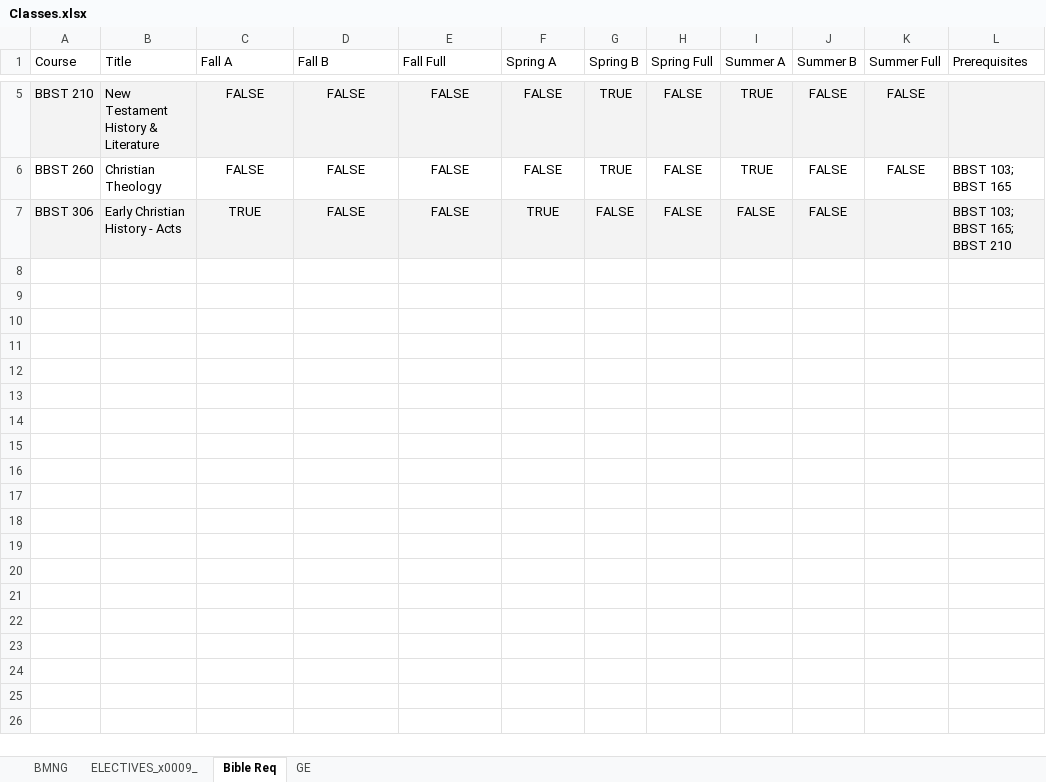
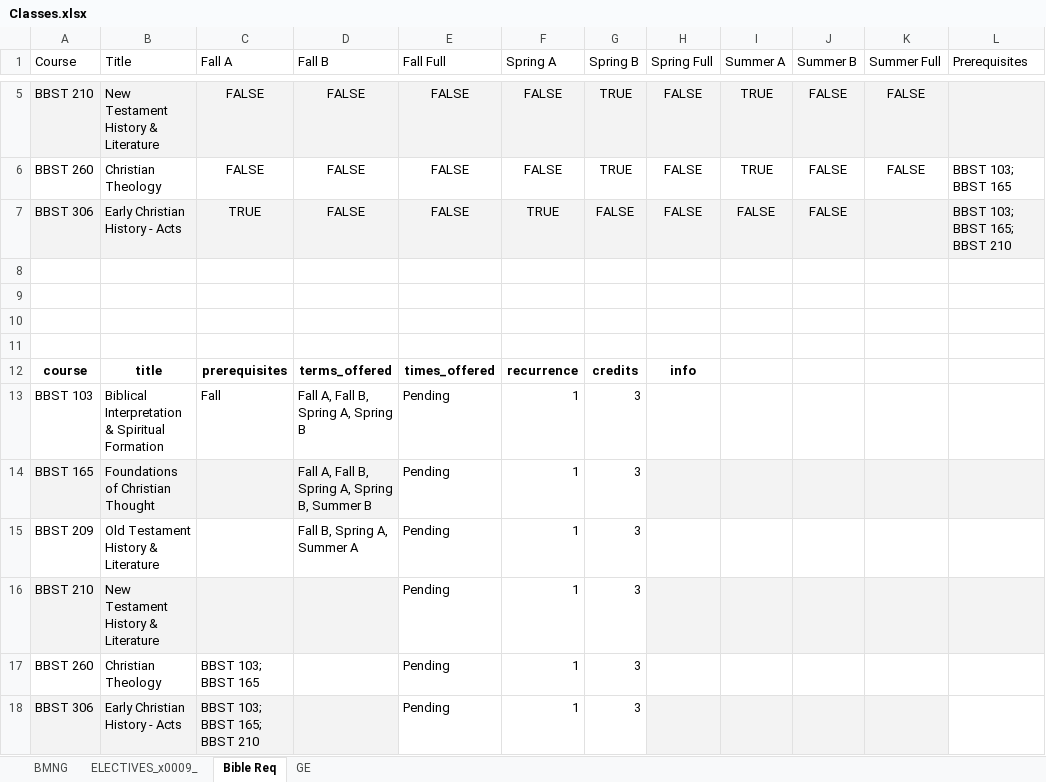
Before and after one commit to Dev1Gilead/Class-Schedule-Builder, an Excel workbook: data/Classes.xlsx, sheet Bible Req, drawn as a sheet; only a part is shown, gaps mark what is left out; values as stored, in another font and other column widths than the file's, no borders; the diff names each change by its address in the sheet, - before the commit and + after, or states it on an @@ line.

Commit message:
Fixed most of the logic errors. Added a graph to show the final data. The credits for each semester are still at 18 and need to be smaller if possible.

```diff
--- a/data/Classes.xlsx (sheet Bible Req)
+++ b/data/Classes.xlsx (sheet Bible Req)
+row 8: (empty)
+row 9: (empty)
+row 10: (empty)
+row 11: (empty)
+row 12: course | title | prerequisites | terms_offered | times_offered | recurrence | credits | info
+row 13: BBST 103 | Biblical Interpretation & Spiritual Formation | Fall | Fall A, Fall B, Spring A, Spring B | Pending | 1 | 3
+row 14: BBST 165 | Foundations of Christian Thought |  | Fall A, Fall B, Spring A, Spring B, Summer B | Pending | 1 | 3
+row 15: BBST 209 | Old Testament History & Literature |  | Fall B, Spring A, Summer A | Pending | 1 | 3
+row 16: BBST 210 | New Testament History & Literature |  |  | Pending | 1 | 3
+row 17: BBST 260 | Christian Theology | BBST 103; BBST 165 |  | Pending | 1 | 3
+row 18: BBST 306 | Early Christian History - Acts | BBST 103; BBST 165; BBST 210 |  | Pending | 1 | 3
```
Also changed, not shown: sheet BMNG, 10 other files.
